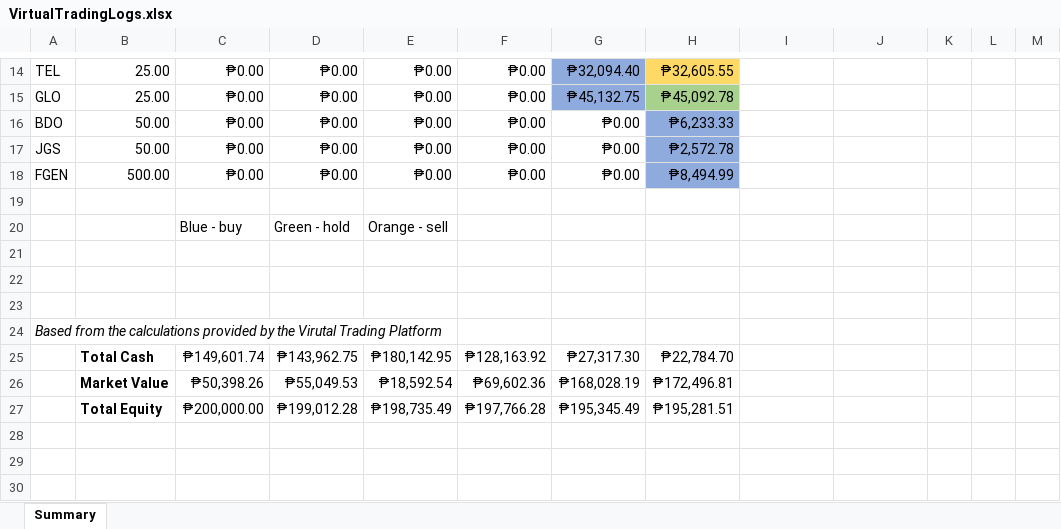
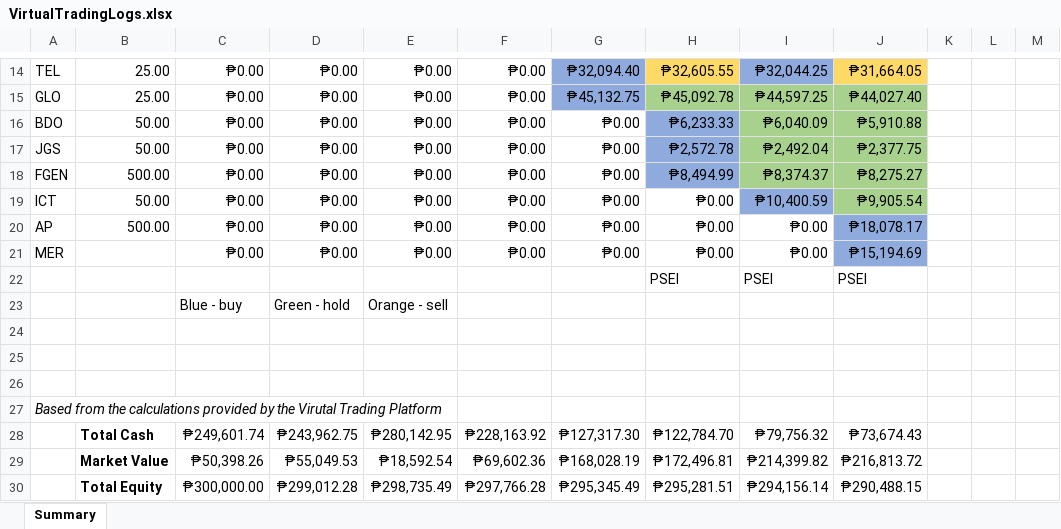
Before and after one commit to GravitonXD/OLARTE_SP, an Excel workbook: testers/5-real_world_application/VirtualTradingLogs.xlsx, sheet Summary, drawn as a sheet; only a part is shown, gaps mark what is left out; values as stored, in another font and other column widths than the file's, no borders; removed rows and columns are numbered as before the commit, all else as after; the diff covers the shown part only; the diff names each change by its address in the sheet, - before the commit and + after, or states it on an @@ line.

```diff
--- a/testers/5-real_world_application/VirtualTradingLogs.xlsx (sheet Summary)
+++ b/testers/5-real_world_application/VirtualTradingLogs.xlsx (sheet Summary)
-I14: (empty)
+I14: ₱32,044.25
-I14 fill: none
+I14 fill: #8FAADC
-J14: (empty)
+J14: ₱31,664.05
-J14 fill: none
+J14 fill: #FFD966
-I15: (empty)
+I15: ₱44,597.25
-I15:J18 fill: none
+I15:J18 fill: #A9D18E
-J15: (empty)
+J15: ₱44,027.40
-I16: (empty)
+I16: ₱6,040.09
-J16: (empty)
+J16: ₱5,910.88
-I17: (empty)
+I17: ₱2,492.04
-J17: (empty)
+J17: ₱2,377.75
-I18: (empty)
+I18: ₱8,374.37
-J18: (empty)
+J18: ₱8,275.27
-row 19: (empty)
+row 19: ICT | 50.00 | ₱0.00 | ₱0.00 | ₱0.00 | ₱0.00 | ₱0.00 | ₱0.00 | ₱10,400.59 | ₱9,905.54
-I19 fill: none
+I19 fill: #8FAADC
-J19 fill: none
+J19 fill: #A9D18E
+row 20: AP | 500.00 | ₱0.00 | ₱0.00 | ₱0.00 | ₱0.00 | ₱0.00 | ₱0.00 | ₱0.00 | ₱18,078.17
+row 21: MER |  | ₱0.00 | ₱0.00 | ₱0.00 | ₱0.00 | ₱0.00 | ₱0.00 | ₱0.00 | ₱15,194.69
+row 22:  |  |  |  |  |  |  | PSEI | PSEI | PSEI
-C28: ₱149,601.74
+C28: ₱249,601.74
-D28: ₱143,962.75
+D28: ₱243,962.75
-E28: ₱180,142.95
+E28: ₱280,142.95
-F28: ₱128,163.92
+F28: ₱228,163.92
-G28: ₱27,317.30
+G28: ₱127,317.30
-H28: ₱22,784.70
+H28: ₱122,784.70
-I28: (empty)
+I28: ₱79,756.32
-J28: (empty)
+J28: ₱73,674.43
-I29: (empty)
+I29: ₱214,399.82
-J29: (empty)
+J29: ₱216,813.72
-row 27:  | Total Equity | ₱200,000.00 | ₱199,012.28 | ₱198,735.49 | ₱197,766.28 | ₱195,345.49 | ₱195,281.51
+row 30:  | Total Equity | ₱300,000.00 | ₱299,012.28 | ₱298,735.49 | ₱297,766.28 | ₱295,345.49 | ₱295,281.51 | ₱294,156.14 | ₱290,488.15
```
Also changed, not shown: 22 edited cells and cell formats elsewhere in this sheet, 4 other files.
